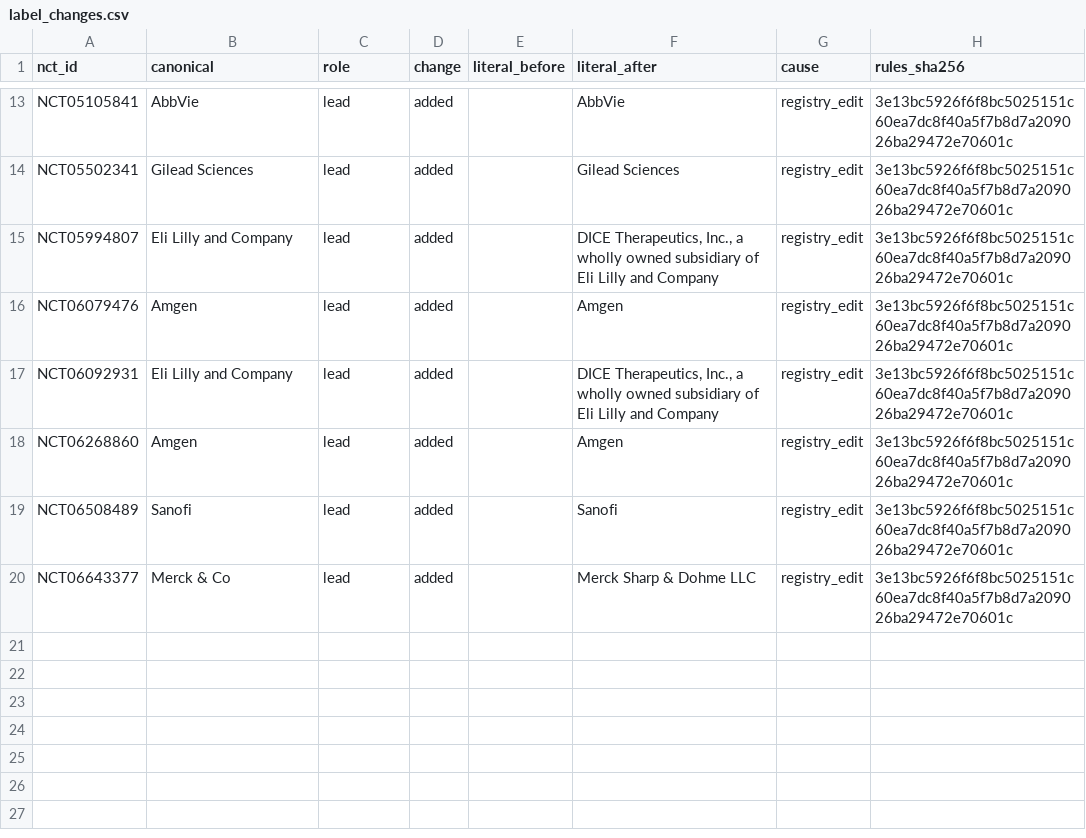
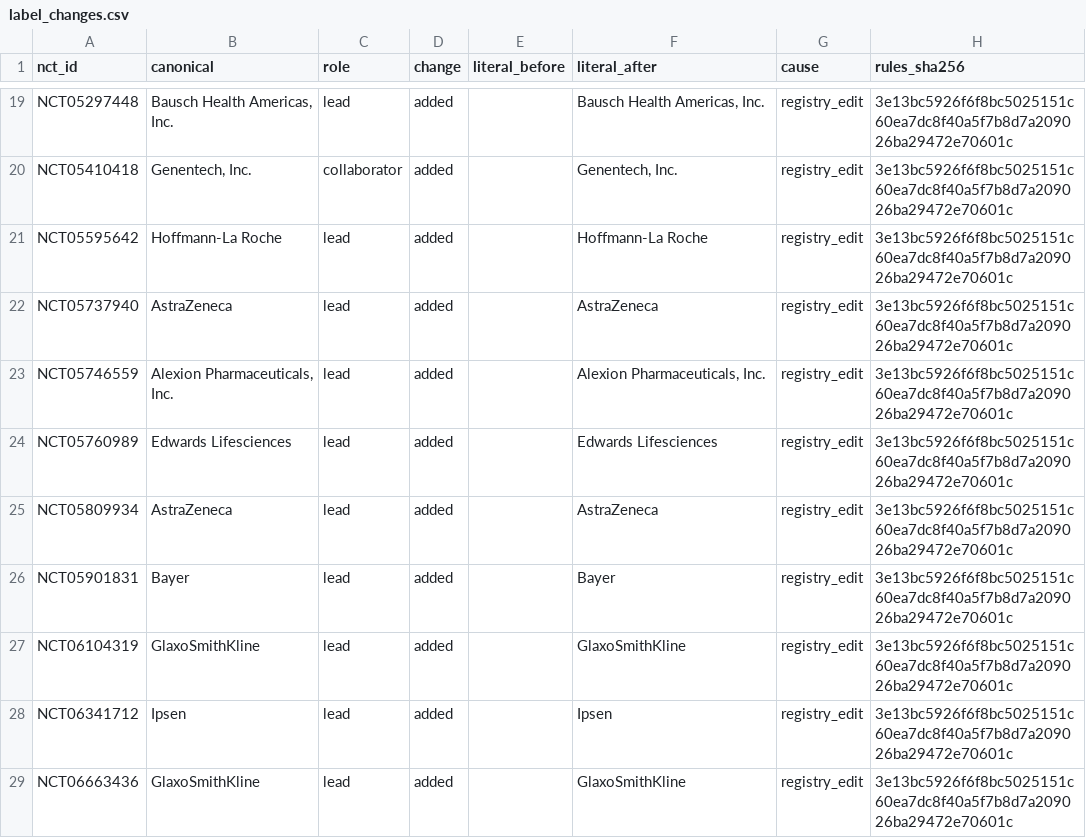
Before and after one commit to michaeldgreenphd/clinical-trial-populations, a CSV file: data/sponsors/audit/label_changes.csv, drawn as a sheet; only a part is shown, gaps mark what is left out; addresses are those after the commit; the diff covers the shown part only; the diff names each change by its address in the sheet, - before the commit and + after, or states it on an @@ line.

```diff
--- a/data/sponsors/audit/label_changes.csv
+++ b/data/sponsors/audit/label_changes.csv
-A19 (nct_id): NCT05105841
+A19 (nct_id): NCT05297448
-B19 (canonical): AbbVie
+B19 (canonical): Bausch Health Americas, Inc.
-F19 (literal_after): AbbVie
+F19 (literal_after): Bausch Health Americas, Inc.
+row 20: NCT05410418 | Genentech, Inc. | collaborator | added |  | Genentech, Inc. | registry_edit | 3e13bc5926f6f8bc5025151c60ea7dc8f40a5f7b8d7a209026ba29472e70601c
-A21 (nct_id): NCT05502341
+A21 (nct_id): NCT05595642
-B21 (canonical): Gilead Sciences
+B21 (canonical): Hoffmann-La Roche
-F21 (literal_after): Gilead Sciences
+F21 (literal_after): Hoffmann-La Roche
-A22 (nct_id): NCT05994807
+A22 (nct_id): NCT05737940
-B22 (canonical): Eli Lilly and Company
+B22 (canonical): AstraZeneca
-F22 (literal_after): DICE Therapeutics, Inc., a wholly owned subsidiary of Eli Lilly and Company
+F22 (literal_after): AstraZeneca
-A23 (nct_id): NCT06079476
+A23 (nct_id): NCT05746559
-B23 (canonical): Amgen
+B23 (canonical): Alexion Pharmaceuticals, Inc.
-F23 (literal_after): Amgen
+F23 (literal_after): Alexion Pharmaceuticals, Inc.
-A24 (nct_id): NCT06092931
+A24 (nct_id): NCT05760989
-B24 (canonical): Eli Lilly and Company
+B24 (canonical): Edwards Lifesciences
-F24 (literal_after): DICE Therapeutics, Inc., a wholly owned subsidiary of Eli Lilly and Company
+F24 (literal_after): Edwards Lifesciences
-A25 (nct_id): NCT06268860
+A25 (nct_id): NCT05809934
-B25 (canonical): Amgen
+B25 (canonical): AstraZeneca
-F25 (literal_after): Amgen
+F25 (literal_after): AstraZeneca
+row 26: NCT05901831 | Bayer | lead | added |  | Bayer | registry_edit | 3e13bc5926f6f8bc5025151c60ea7dc8f40a5f7b8d7a209026ba29472e70601c
-A27 (nct_id): NCT06508489
+A27 (nct_id): NCT06104319
-B27 (canonical): Sanofi
+B27 (canonical): GlaxoSmithKline
-F27 (literal_after): Sanofi
+F27 (literal_after): GlaxoSmithKline
+row 28: NCT06341712 | Ipsen | lead | added |  | Ipsen | registry_edit | 3e13bc5926f6f8bc5025151c60ea7dc8f40a5f7b8d7a209026ba29472e70601c
-A29 (nct_id): NCT06643377
+A29 (nct_id): NCT06663436
-B29 (canonical): Merck & Co
+B29 (canonical): GlaxoSmithKline
-F29 (literal_after): Merck Sharp & Dohme LLC
+F29 (literal_after): GlaxoSmithKline
```
Also changed, not shown: 7 added rows, 1 removed row and 24 edited cells elsewhere in this file, data/sponsors/audit/inbox_new_unmatched.csv, 5 other files.
